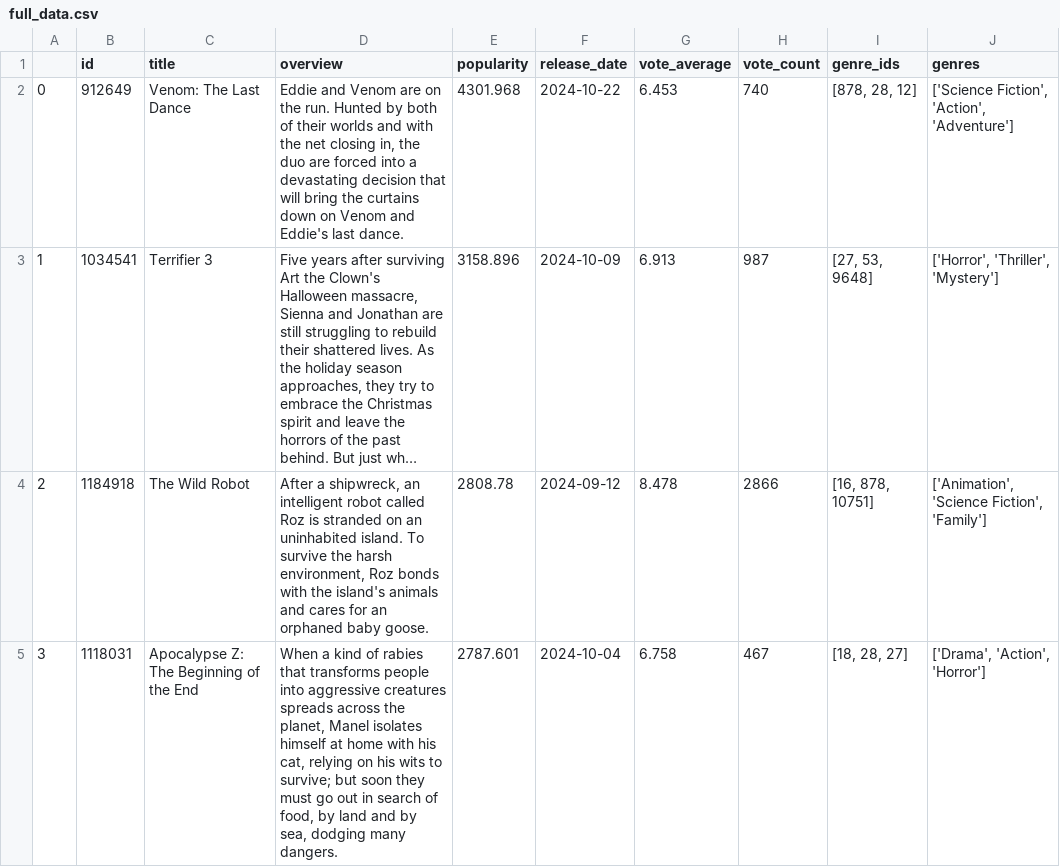
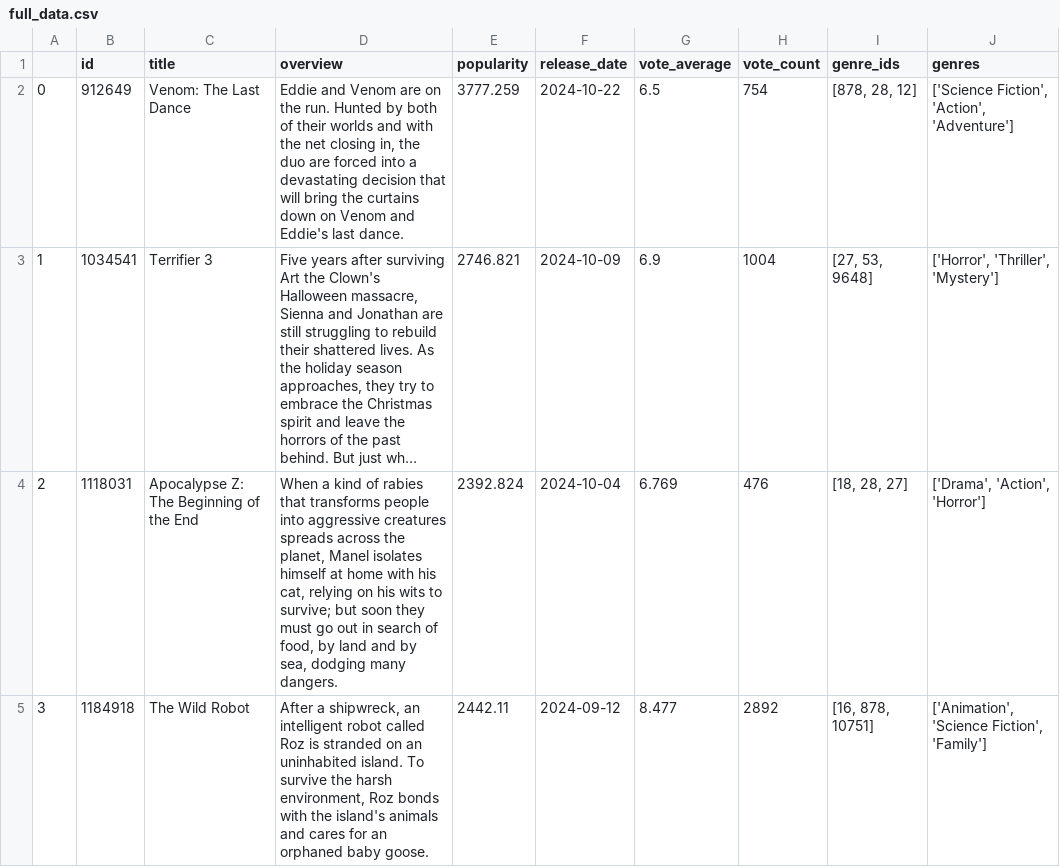
Before and after one commit to scottpitcher/movie-recommendation-network, a CSV file: data/full_data.csv, drawn as a sheet; only a part is shown; long unchanged cells end in …; the diff covers the shown part only; the diff names each change by its address in the sheet, - before the commit and + after, or states it on an @@ line.

Commit message:
Cleaned dataset, set up neo4j connection

```diff
--- a/data/full_data.csv
+++ b/data/full_data.csv
-E2 (popularity): 4301.968
+E2 (popularity): 3777.259
-G2 (vote_average): 6.453
+G2 (vote_average): 6.5
-H2 (vote_count): 740
+H2 (vote_count): 754
-E3 (popularity): 3158.896
+E3 (popularity): 2746.821
-G3 (vote_average): 6.913
+G3 (vote_average): 6.9
-H3 (vote_count): 987
+H3 (vote_count): 1004
-B4 (id): 1184918
+B4 (id): 1118031
-C4 (title): The Wild Robot
+C4 (title): Apocalypse Z: The Beginning of the End
-D4 (overview): After a shipwreck, an intelligent robot called Roz is stranded on an uninhabited island. To survive the harsh environment, Roz bonds with the island's animals and cares for an orphaned baby goose.
+D4 (overview): When a kind of rabies that transforms people into aggressive creatures spreads across the planet, Manel isolates himself at home with his cat, relying on his wits to survive; but soon they must go out in search of food, by land and by sea, dodging many dangers.
-E4 (popularity): 2808.78
+E4 (popularity): 2392.824
-F4 (release_date): 2024-09-12
+F4 (release_date): 2024-10-04
-G4 (vote_average): 8.478
+G4 (vote_average): 6.769
-H4 (vote_count): 2866
+H4 (vote_count): 476
-I4 (genre_ids): [16, 878, 10751]
+I4 (genre_ids): [18, 28, 27]
-J4 (genres): ['Animation', 'Science Fiction', 'Family']
+J4 (genres): ['Drama', 'Action', 'Horror']
-B5 (id): 1118031
+B5 (id): 1184918
-C5 (title): Apocalypse Z: The Beginning of the End
+C5 (title): The Wild Robot
-D5 (overview): When a kind of rabies that transforms people into aggressive creatures spreads across the planet, Manel isolates himself at home with his cat, relying on his wits to survive; but soon they must go out in search of food, by land and by sea, dodging many dangers.
+D5 (overview): After a shipwreck, an intelligent robot called Roz is stranded on an uninhabited island. To survive the harsh environment, Roz bonds with the island's animals and cares for an orphaned baby goose.
-E5 (popularity): 2787.601
+E5 (popularity): 2442.11
-F5 (release_date): 2024-10-04
+F5 (release_date): 2024-09-12
-G5 (vote_average): 6.758
+G5 (vote_average): 8.477
-H5 (vote_count): 467
+H5 (vote_count): 2892
-I5 (genre_ids): [18, 28, 27]
+I5 (genre_ids): [16, 878, 10751]
-J5 (genres): ['Drama', 'Action', 'Horror']
+J5 (genres): ['Animation', 'Science Fiction', 'Family']
```
Also changed, not shown: 84 edited cells elsewhere in this file, 4 other files.
